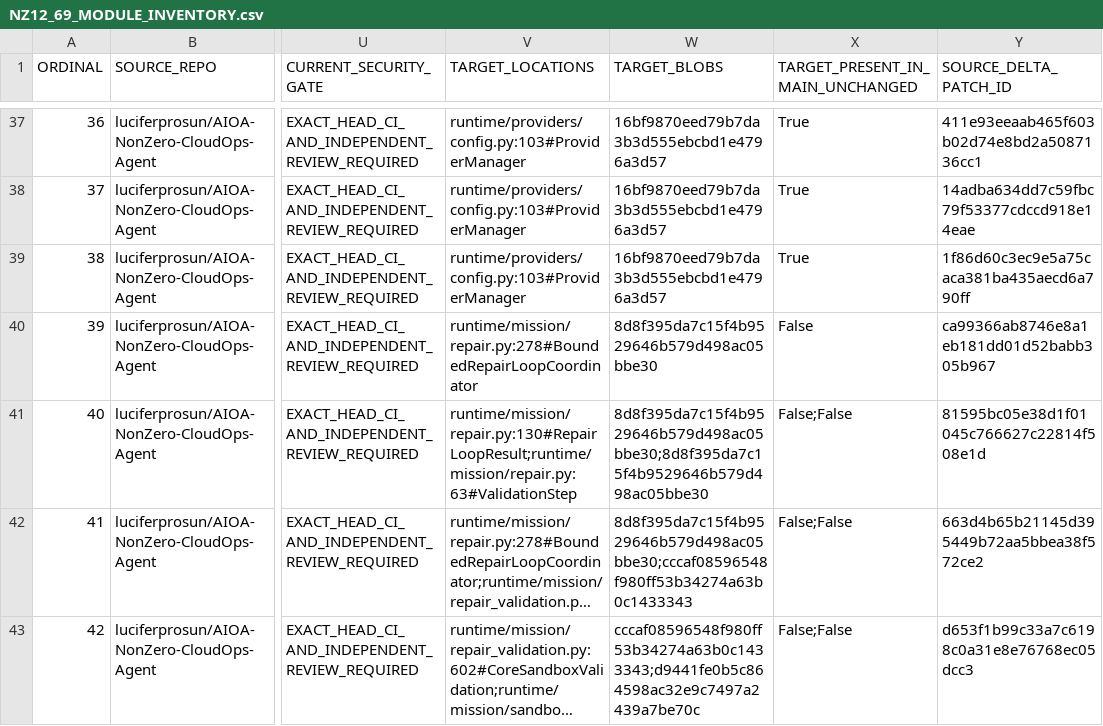
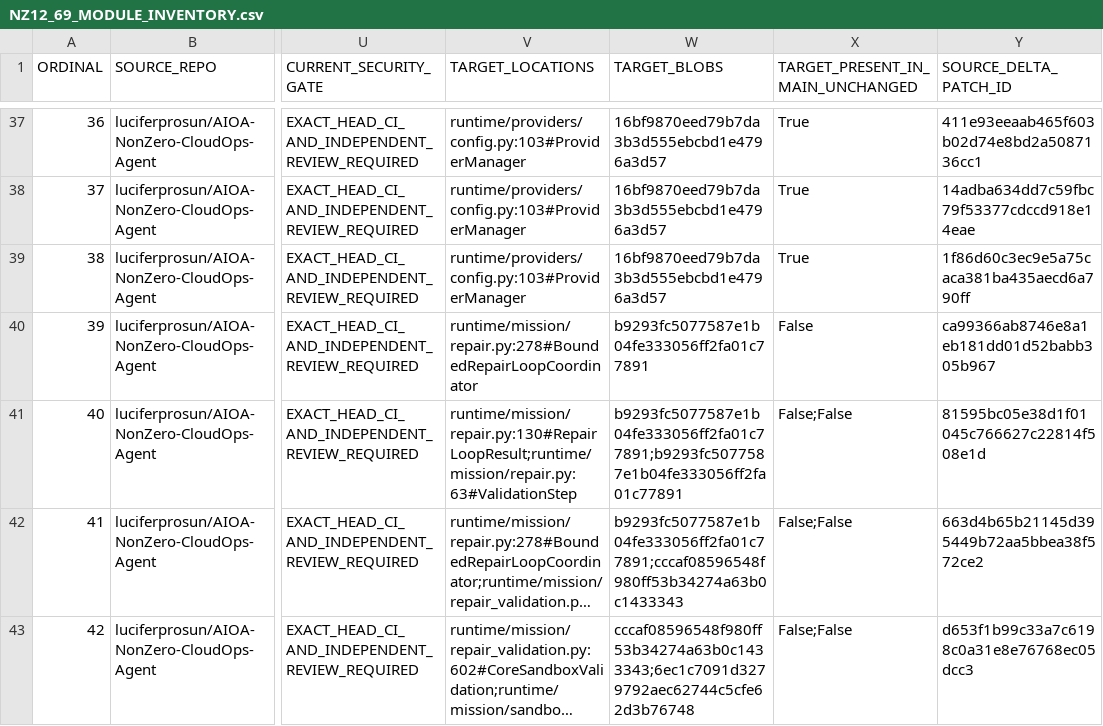
Before and after one commit to luciferprosun/AIOA-spArkHAT, a CSV file: docs/unification/NZ12_69_MODULE_INVENTORY.csv, drawn as a sheet; only a part is shown, gaps mark what is left out; long unchanged cells end in …; the diff covers the shown part only; the diff names each change by its address in the sheet, - before the commit and + after, or states it on an @@ line.

Commit message:
Harden NonZero offline evidence across Native, repair and transports

```diff
--- a/docs/unification/NZ12_69_MODULE_INVENTORY.csv
+++ b/docs/unification/NZ12_69_MODULE_INVENTORY.csv
-W40 (TARGET_BLOBS): 8d8f395da7c15f4b9529646b579d498ac05bbe30
+W40 (TARGET_BLOBS): b9293fc5077587e1b04fe333056ff2fa01c77891
-W41 (TARGET_BLOBS): 8d8f395da7c15f4b9529646b579d498ac05bbe30;8d8f395da7c15f4b9529646b579d498ac05bbe30
+W41 (TARGET_BLOBS): b9293fc5077587e1b04fe333056ff2fa01c77891;b9293fc5077587e1b04fe333056ff2fa01c77891
-W42 (TARGET_BLOBS): 8d8f395da7c15f4b9529646b579d498ac05bbe30;cccaf08596548f980ff53b34274a63b0c1433343
+W42 (TARGET_BLOBS): b9293fc5077587e1b04fe333056ff2fa01c77891;cccaf08596548f980ff53b34274a63b0c1433343
-W43 (TARGET_BLOBS): cccaf08596548f980ff53b34274a63b0c1433343;d9441fe0b5c864598ac32e9c7497a2439a7be70c
+W43 (TARGET_BLOBS): cccaf08596548f980ff53b34274a63b0c1433343;6ec1c7091d3279792aec62744c5cfe62d3b76748
```
Also changed, not shown: 9 edited cells elsewhere in this file, 16 other files.
